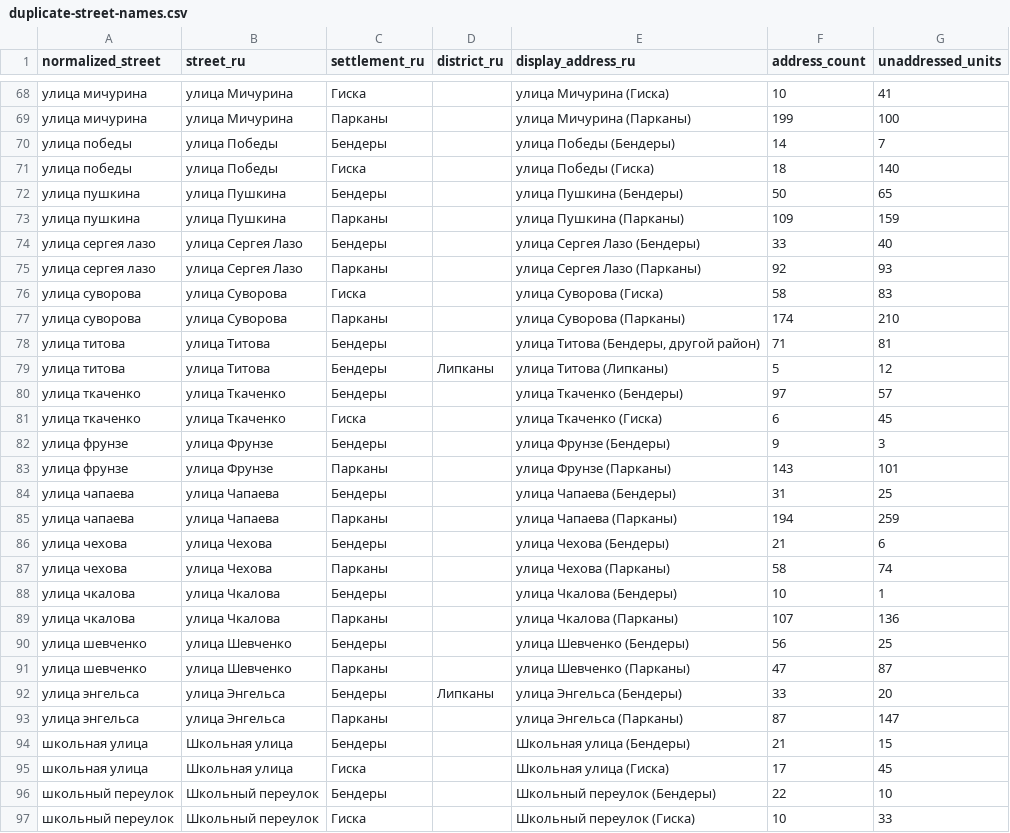
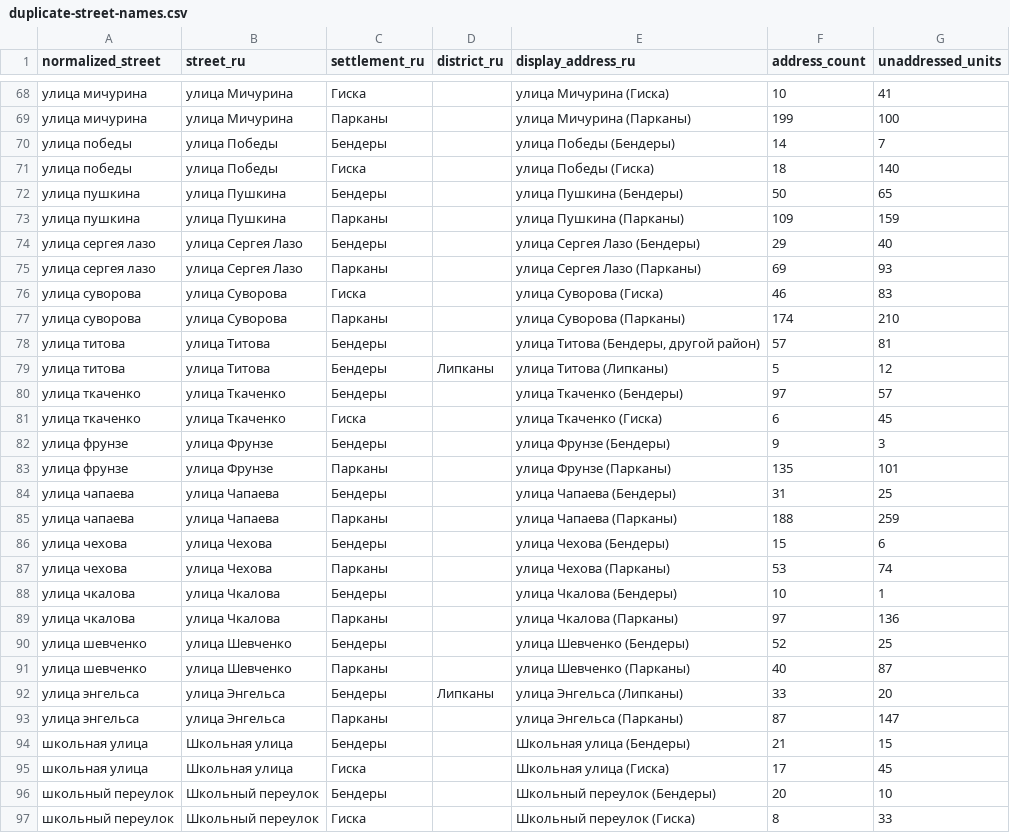
Before and after one commit to upa1311/bender-delivery-zones, a CSV file: docs/data/duplicate-street-names.csv, drawn as a sheet; only a part is shown, gaps mark what is left out; the diff covers the shown part only.

```diff
--- a/docs/data/duplicate-street-names.csv
+++ b/docs/data/duplicate-street-names.csv
@@ -73,7 +73,7 @@ normalized_street,street_ru,settlement_ru,district_ru,display_address_ru,address
 улица пушкина,улица Пушкина,Парканы,,улица Пушкина (Парканы),109,159
-улица сергея лазо,улица Сергея Лазо,Бендеры,,улица Сергея Лазо (Бендеры),33,40
-улица сергея лазо,улица Сергея Лазо,Парканы,,улица Сергея Лазо (Парканы),92,93
-улица суворова,улица Суворова,Гиска,,улица Суворова (Гиска),58,83
+улица сергея лазо,улица Сергея Лазо,Бендеры,,улица Сергея Лазо (Бендеры),29,40
+улица сергея лазо,улица Сергея Лазо,Парканы,,улица Сергея Лазо (Парканы),69,93
+улица суворова,улица Суворова,Гиска,,улица Суворова (Гиска),46,83
 улица суворова,улица Суворова,Парканы,,улица Суворова (Парканы),174,210
-улица титова,улица Титова,Бендеры,,"улица Титова (Бендеры, другой район)",71,81
+улица титова,улица Титова,Бендеры,,"улица Титова (Бендеры, другой район)",57,81
 улица титова,улица Титова,Бендеры,Липканы,улица Титова (Липканы),5,12
@@ -82,12 +82,12 @@ normalized_street,street_ru,settlement_ru,district_ru,display_address_ru,address
 улица фрунзе,улица Фрунзе,Бендеры,,улица Фрунзе (Бендеры),9,3
-улица фрунзе,улица Фрунзе,Парканы,,улица Фрунзе (Парканы),143,101
+улица фрунзе,улица Фрунзе,Парканы,,улица Фрунзе (Парканы),135,101
 улица чапаева,улица Чапаева,Бендеры,,улица Чапаева (Бендеры),31,25
-улица чапаева,улица Чапаева,Парканы,,улица Чапаева (Парканы),194,259
-улица чехова,улица Чехова,Бендеры,,улица Чехова (Бендеры),21,6
-улица чехова,улица Чехова,Парканы,,улица Чехова (Парканы),58,74
+улица чапаева,улица Чапаева,Парканы,,улица Чапаева (Парканы),188,259
+улица чехова,улица Чехова,Бендеры,,улица Чехова (Бендеры),15,6
+улица чехова,улица Чехова,Парканы,,улица Чехова (Парканы),53,74
 улица чкалова,улица Чкалова,Бендеры,,улица Чкалова (Бендеры),10,1
-улица чкалова,улица Чкалова,Парканы,,улица Чкалова (Парканы),107,136
-улица шевченко,улица Шевченко,Бендеры,,улица Шевченко (Бендеры),56,25
-улица шевченко,улица Шевченко,Парканы,,улица Шевченко (Парканы),47,87
-улица энгельса,улица Энгельса,Бендеры,Липканы,улица Энгельса (Бендеры),33,20
+улица чкалова,улица Чкалова,Парканы,,улица Чкалова (Парканы),97,136
+улица шевченко,улица Шевченко,Бендеры,,улица Шевченко (Бендеры),52,25
+улица шевченко,улица Шевченко,Парканы,,улица Шевченко (Парканы),40,87
+улица энгельса,улица Энгельса,Бендеры,Липканы,улица Энгельса (Липканы),33,20
 улица энгельса,улица Энгельса,Парканы,,улица Энгельса (Парканы),87,147
@@ -95,3 +95,3 @@ normalized_street,street_ru,settlement_ru,district_ru,display_address_ru,address
 школьная улица,Школьная улица,Гиска,,Школьная улица (Гиска),17,45
-школьный переулок,Школьный переулок,Бендеры,,Школьный переулок (Бендеры),22,10
-школьный переулок,Школьный переулок,Гиска,,Школьный переулок (Гиска),10,33
+школьный переулок,Школьный переулок,Бендеры,,Школьный переулок (Бендеры),20,10
+школьный переулок,Школьный переулок,Гиска,,Школьный переулок (Гиска),8,33
```
Also changed, not shown: 25 edited cells elsewhere in this file, 17 other files.
